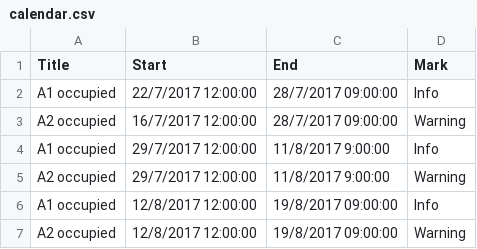
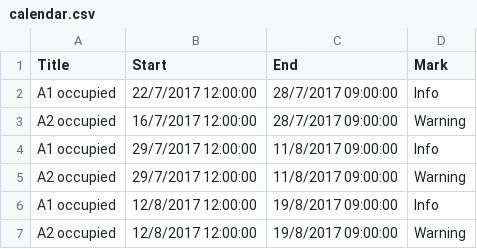
Before and after one commit to klicanet/klicanet.github.io-ARCHIVE, a CSV file: calendar.csv, drawn as a sheet.

Commit message:
Updated calendar.csv

```diff
--- a/calendar.csv
+++ b/calendar.csv
@@ -3,4 +3,4 @@ A1 occupied,22/7/2017 12:00:00,28/7/2017 09:00:00,Info,
 A2 occupied,16/7/2017 12:00:00,28/7/2017 09:00:00,Warning,
-A1 occupied,29/7/2017 12:00:00,11/8/2017 9:00:00,Info,
-A2 occupied,29/7/2017 12:00:00,11/8/2017 9:00:00,Warning,
+A1 occupied,29/7/2017 12:00:00,11/8/2017 09:00:00,Info,
+A2 occupied,29/7/2017 12:00:00,11/8/2017 09:00:00,Warning,
 A1 occupied,12/8/2017 12:00:00,19/8/2017 09:00:00,Info,
```
